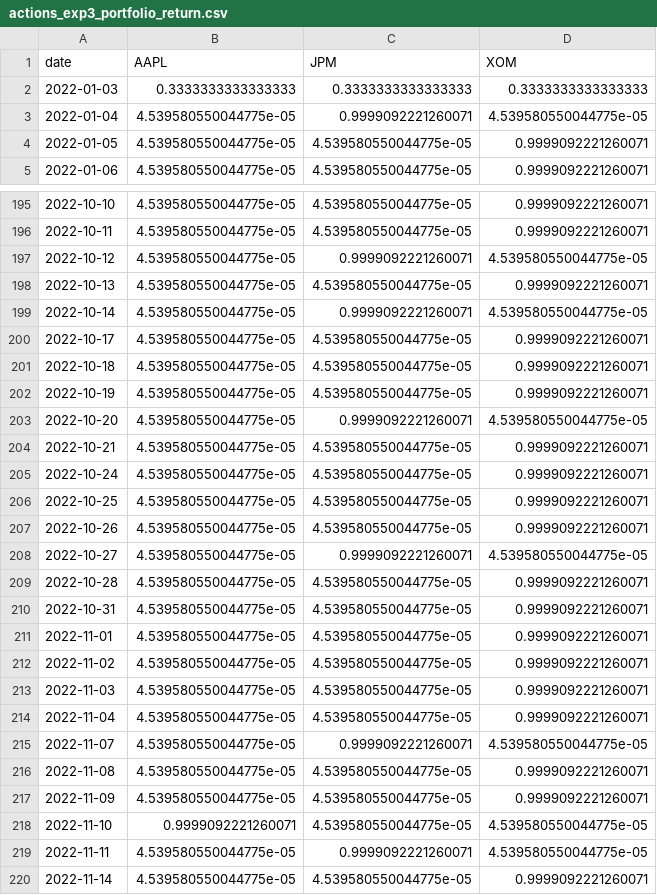
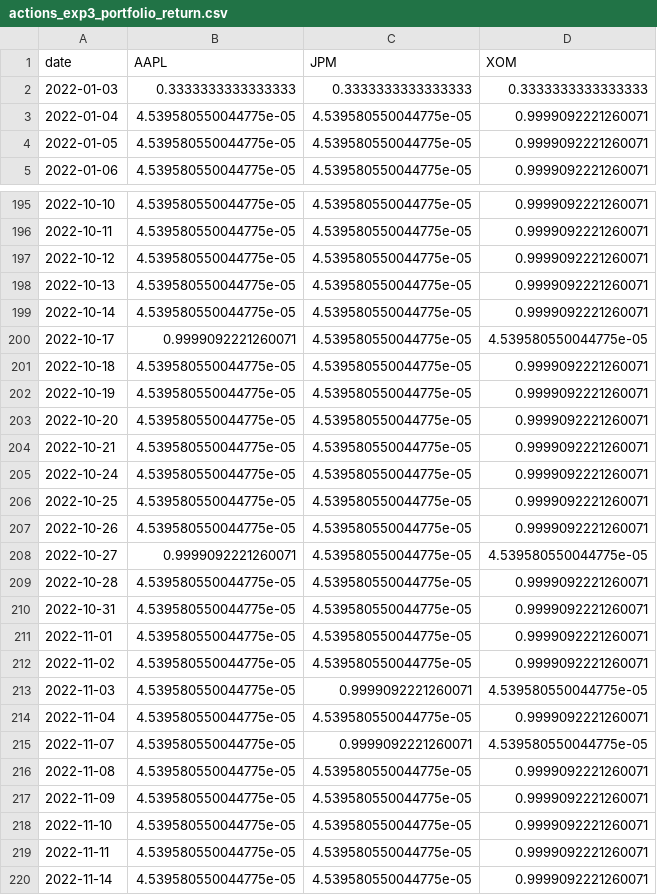
Before and after one commit to MellyKomugi/rl-trading-agent, a CSV file: application/outputs/portfolio_return/actions_exp3_portfolio_return.csv, drawn as a sheet; only a part is shown, gaps mark what is left out; the diff covers the shown part only.

```diff
--- a/application/outputs/portfolio_return/actions_exp3_portfolio_return.csv
+++ b/application/outputs/portfolio_return/actions_exp3_portfolio_return.csv
@@ -2,3 +2,3 @@ date,AAPL,JPM,XOM
 2022-01-03,0.3333333333333333,0.3333333333333333,0.3333333333333333
-2022-01-04,4.539580550044775e-05,0.9999092221260071,4.539580550044775e-05
+2022-01-04,4.539580550044775e-05,4.539580550044775e-05,0.9999092221260071
 2022-01-05,4.539580550044775e-05,4.539580550044775e-05,0.9999092221260071
@@ -196,9 +196,9 @@ date,AAPL,JPM,XOM
 2022-10-11,4.539580550044775e-05,4.539580550044775e-05,0.9999092221260071
-2022-10-12,4.539580550044775e-05,0.9999092221260071,4.539580550044775e-05
+2022-10-12,4.539580550044775e-05,4.539580550044775e-05,0.9999092221260071
 2022-10-13,4.539580550044775e-05,4.539580550044775e-05,0.9999092221260071
-2022-10-14,4.539580550044775e-05,0.9999092221260071,4.539580550044775e-05
-2022-10-17,4.539580550044775e-05,4.539580550044775e-05,0.9999092221260071
+2022-10-14,4.539580550044775e-05,4.539580550044775e-05,0.9999092221260071
+2022-10-17,0.9999092221260071,4.539580550044775e-05,4.539580550044775e-05
 2022-10-18,4.539580550044775e-05,4.539580550044775e-05,0.9999092221260071
 2022-10-19,4.539580550044775e-05,4.539580550044775e-05,0.9999092221260071
-2022-10-20,4.539580550044775e-05,0.9999092221260071,4.539580550044775e-05
+2022-10-20,4.539580550044775e-05,4.539580550044775e-05,0.9999092221260071
 2022-10-21,4.539580550044775e-05,4.539580550044775e-05,0.9999092221260071
@@ -207,3 +207,3 @@ date,AAPL,JPM,XOM
 2022-10-26,4.539580550044775e-05,4.539580550044775e-05,0.9999092221260071
-2022-10-27,4.539580550044775e-05,0.9999092221260071,4.539580550044775e-05
+2022-10-27,0.9999092221260071,4.539580550044775e-05,4.539580550044775e-05
 2022-10-28,4.539580550044775e-05,4.539580550044775e-05,0.9999092221260071
@@ -212,3 +212,3 @@ date,AAPL,JPM,XOM
 2022-11-02,4.539580550044775e-05,4.539580550044775e-05,0.9999092221260071
-2022-11-03,4.539580550044775e-05,4.539580550044775e-05,0.9999092221260071
+2022-11-03,4.539580550044775e-05,0.9999092221260071,4.539580550044775e-05
 2022-11-04,4.539580550044775e-05,4.539580550044775e-05,0.9999092221260071
@@ -217,4 +217,4 @@ date,AAPL,JPM,XOM
 2022-11-09,4.539580550044775e-05,4.539580550044775e-05,0.9999092221260071
-2022-11-10,0.9999092221260071,4.539580550044775e-05,4.539580550044775e-05
-2022-11-11,4.539580550044775e-05,0.9999092221260071,4.539580550044775e-05
+2022-11-10,4.539580550044775e-05,4.539580550044775e-05,0.9999092221260071
+2022-11-11,4.539580550044775e-05,4.539580550044775e-05,0.9999092221260071
 2022-11-14,4.539580550044775e-05,4.539580550044775e-05,0.9999092221260071
```
Also changed, not shown: 164 edited cells elsewhere in this file, application/outputs/portfolio_return/actions_policy_gradient_portfolio_return.csv, application/outputs/portfolio_return/comparison_summary_portfolio_return.csv, 8 other files.
